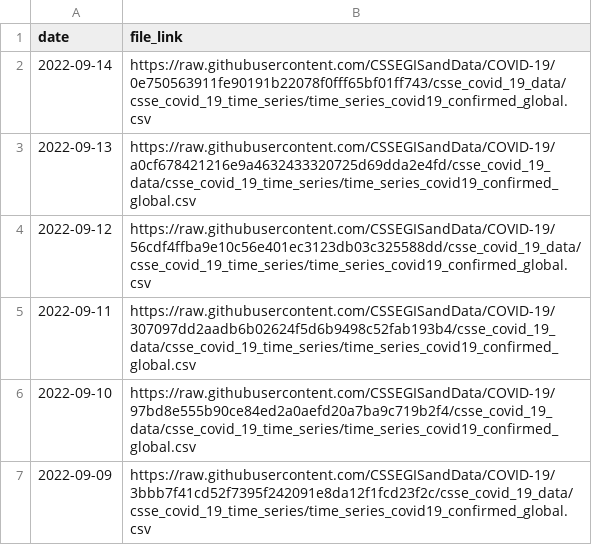
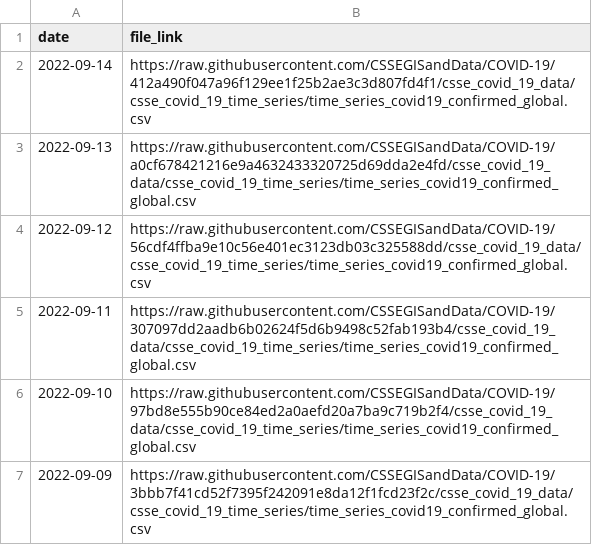
Before and after one commit to reichlab/covidData, a CSV file: data/jhu_global_cases_data_links.csv, drawn as a sheet; only a part is shown.

```diff
--- a/data/jhu_global_cases_data_links.csv
+++ b/data/jhu_global_cases_data_links.csv
@@ -1,3 +1,3 @@
 "date","file_link"
-2022-09-14,"https://raw.githubusercontent.com/CSSEGISandData/COVID-19/0e750563911fe90191b22078f0fff65bf01ff743/csse_covid_19_data/csse_covid_19_time_series/time_series_covid19_confirmed_global.csv"
+2022-09-14,"https://raw.githubusercontent.com/CSSEGISandData/COVID-19/412a490f047a96f129ee1f25b2ae3c3d807fd4f1/csse_covid_19_data/csse_covid_19_time_series/time_series_covid19_confirmed_global.csv"
 2022-09-13,"https://raw.githubusercontent.com/CSSEGISandData/COVID-19/a0cf678421216e9a4632433320725d69dda2e4fd/csse_covid_19_data/csse_covid_19_time_series/time_series_covid19_confirmed_global.csv"
```
Also changed, not shown: data/jhu_global_deaths_data_links.csv, data/jhu_us_cases_data_links.csv, 1 other file.
